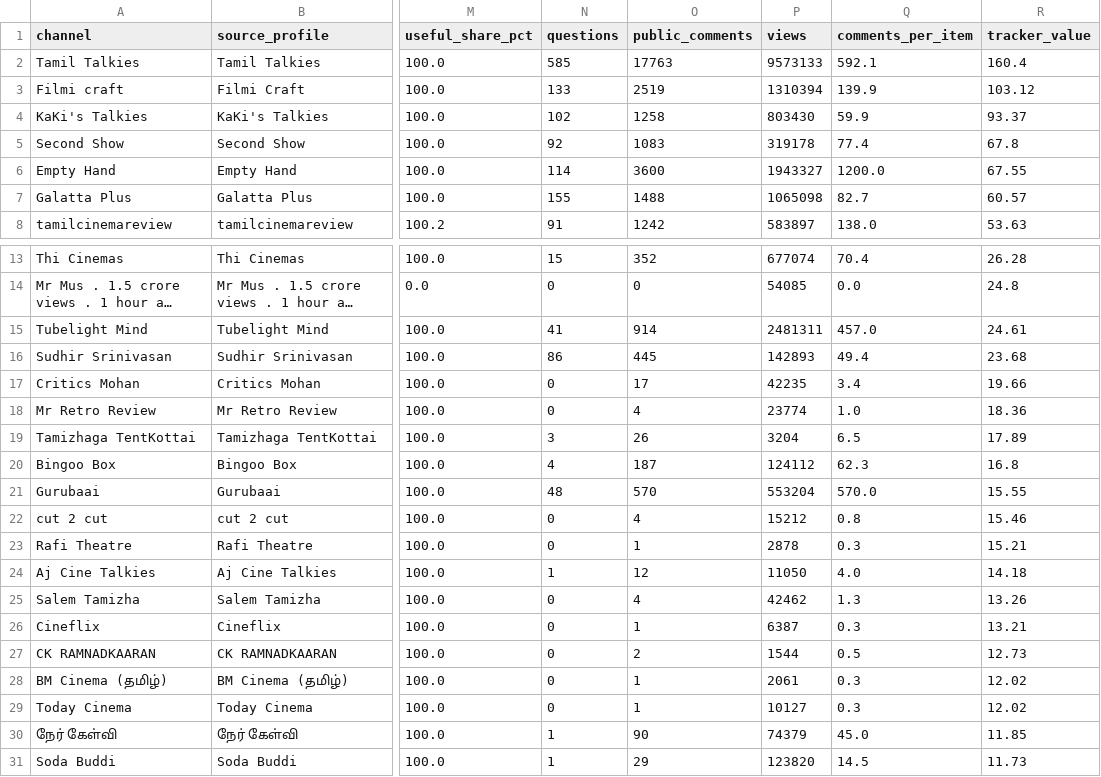
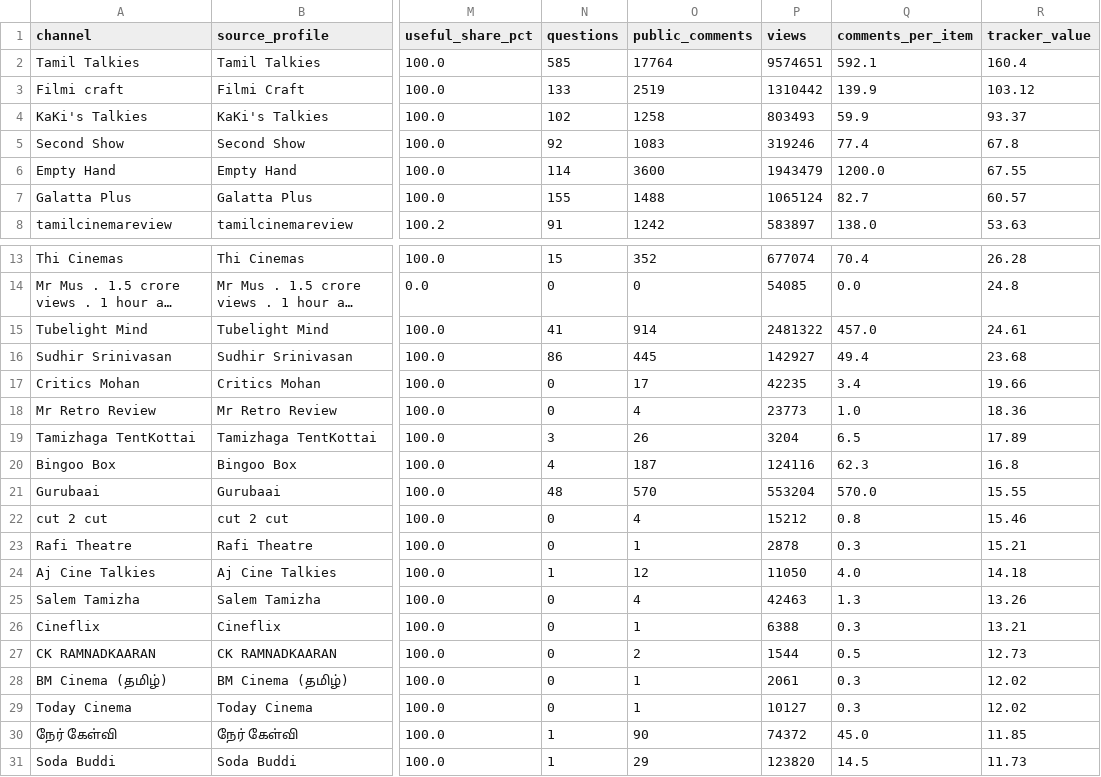
Before and after one commit to purushothaman-98/cinema-wall, a CSV file: data/live/channel_evaluation.csv, drawn as a sheet; only a part is shown, gaps mark what is left out; long unchanged cells end in …; the diff covers the shown part only; the diff names each change by its address in the sheet, - before the commit and + after, or states it on an @@ line.

```diff
--- a/data/live/channel_evaluation.csv
+++ b/data/live/channel_evaluation.csv
-O2 (public_comments): 17763
+O2 (public_comments): 17764
-P2 (views): 9573133
+P2 (views): 9574651
-P3 (views): 1310394
+P3 (views): 1310442
-P4 (views): 803430
+P4 (views): 803493
-P5 (views): 319178
+P5 (views): 319246
-P6 (views): 1943327
+P6 (views): 1943479
-P7 (views): 1065098
+P7 (views): 1065124
-P15 (views): 2481311
+P15 (views): 2481322
-P16 (views): 142893
+P16 (views): 142927
-P18 (views): 23774
+P18 (views): 23773
-P20 (views): 124112
+P20 (views): 124116
-P25 (views): 42462
+P25 (views): 42463
-P26 (views): 6387
+P26 (views): 6388
-P30 (views): 74379
+P30 (views): 74372
```
Also changed, not shown: 9 edited cells elsewhere in this file, data/live/top_channel_coverage.csv, 2 other files.
